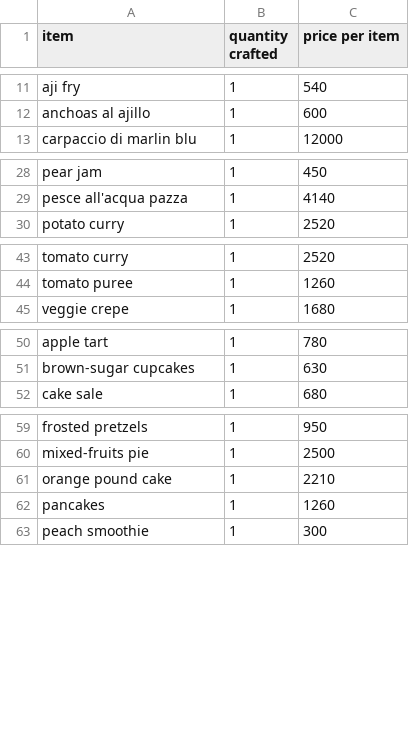
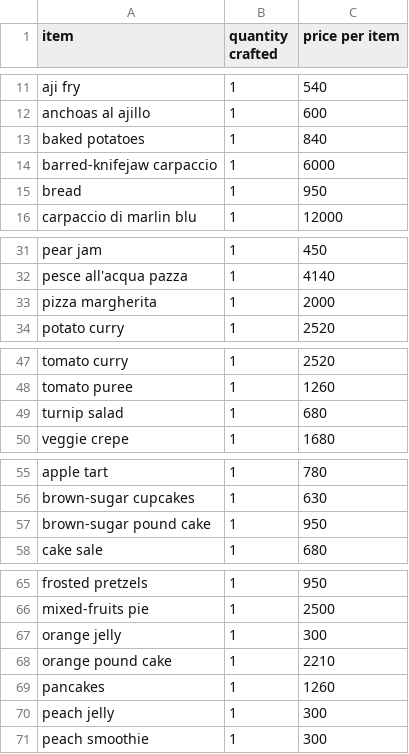
Before and after one commit to AlexSterk/ACNH-Cooking-Profit-Maximizer, a CSV file: recipes.csv, drawn as a sheet; only a part is shown, gaps mark what is left out; the diff covers the shown part only.

Commit message:
add recipes

```diff
--- a/recipes.csv
+++ b/recipes.csv
@@ -12,2 +12,5 @@ aji fry,1,540
 anchoas al ajillo,1,600
+baked potatoes,1,840
+barred-knifejaw carpaccio,1,6000
+bread,1,950
 carpaccio di marlin blu,1,12000
@@ -29,2 +32,3 @@ pear jam,1,450
 pesce all'acqua pazza,1,4140
+pizza margherita,1,2000
 potato curry,1,2520
@@ -44,2 +48,3 @@ tomato curry,1,2520
 tomato puree,1,1260
+turnip salad,1,680
 veggie crepe,1,1680
@@ -51,2 +56,3 @@ apple tart,1,780
 brown-sugar cupcakes,1,630
+brown-sugar pound cake,1,950
 cake sale,1,680
@@ -60,4 +66,6 @@ frosted pretzels,1,950
 mixed-fruits pie,1,2500
+orange jelly,1,300
 orange pound cake,1,2210
 pancakes,1,1260
+peach jelly,1,300
 peach smoothie,1,300
```
Also changed, not shown: 1 added row elsewhere in this file, ingredients.csv.
